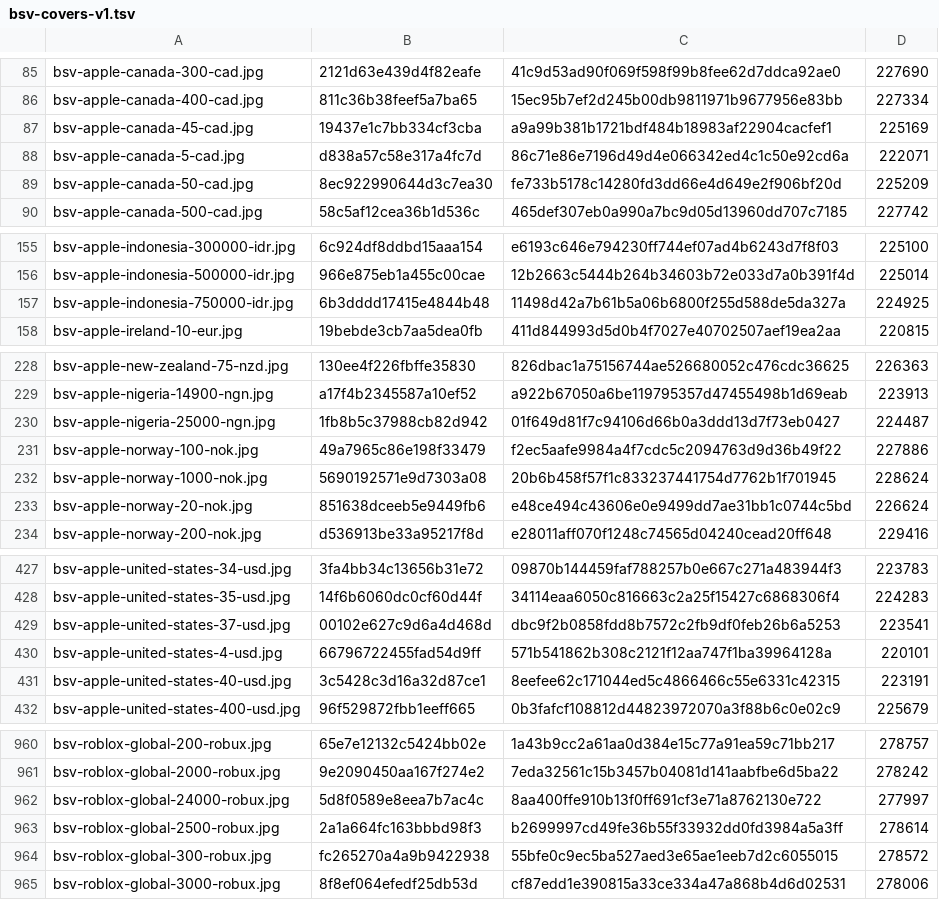
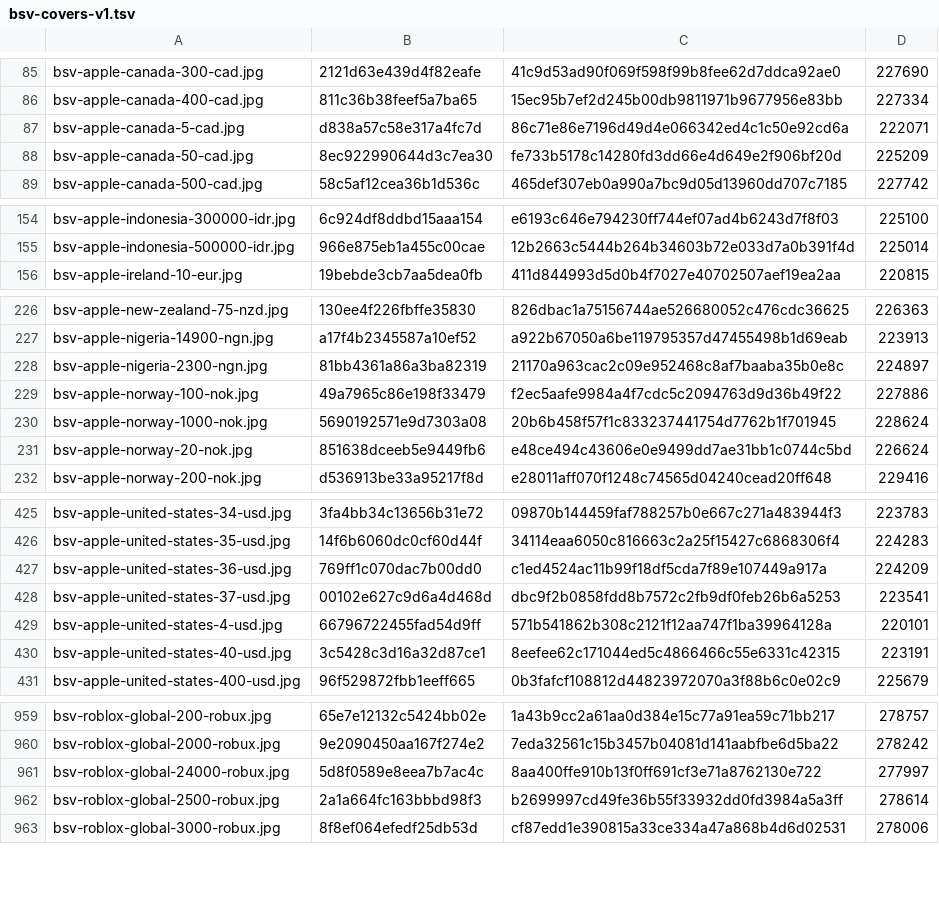
Before and after one commit to Rudwwe412/123, a TSV file: bsv-images-ym/bsv-covers-v1.tsv, drawn as a sheet; only a part is shown, gaps mark what is left out; the diff covers the shown part only.

Commit message:
add BSV gift-card covers (1569 files)

```diff
--- a/bsv-images-ym/bsv-covers-v1.tsv
+++ b/bsv-images-ym/bsv-covers-v1.tsv
@@ -86,3 +86,2 @@ bsv-apple-canada-300-cad.jpg	2121d63e439d4f82eafe	41c9d53ad90f069f598f99b8fee62d
 bsv-apple-canada-400-cad.jpg	811c36b38feef5a7ba65	15ec95b7ef2d245b00db9811971b9677956e83bb	227334
-bsv-apple-canada-45-cad.jpg	19437e1c7bb334cf3cba	a9a99b381b1721bdf484b18983af22904cacfef1	225169
 bsv-apple-canada-5-cad.jpg	d838a57c58e317a4fc7d	86c71e86e7196d49d4e066342ed4c1c50e92cd6a	222071
@@ -156,3 +155,2 @@ bsv-apple-indonesia-300000-idr.jpg	6c924df8ddbd15aaa154	e6193c646e794230ff744ef0
 bsv-apple-indonesia-500000-idr.jpg	966e875eb1a455c00cae	12b2663c5444b264b34603b72e033d7a0b391f4d	225014
-bsv-apple-indonesia-750000-idr.jpg	6b3dddd17415e4844b48	11498d42a7b61b5a06b6800f255d588de5da327a	224925
 bsv-apple-ireland-10-eur.jpg	19bebde3cb7aa5dea0fb	411d844993d5d0b4f7027e40702507aef19ea2aa	220815
@@ -229,3 +227,3 @@ bsv-apple-new-zealand-75-nzd.jpg	130ee4f226fbffe35830	826dbac1a75156744ae5266800
 bsv-apple-nigeria-14900-ngn.jpg	a17f4b2345587a10ef52	a922b67050a6be119795357d47455498b1d69eab	223913
-bsv-apple-nigeria-25000-ngn.jpg	1fb8b5c37988cb82d942	01f649d81f7c94106d66b0a3ddd13d7f73eb0427	224487
+bsv-apple-nigeria-2300-ngn.jpg	81bb4361a86a3ba82319	21170a963cac2c09e952468c8af7baaba35b0e8c	224897
 bsv-apple-norway-100-nok.jpg	49a7965c86e198f33479	f2ec5aafe9984a4f7cdc5c2094763d9d36b49f22	227886
@@ -428,2 +426,3 @@ bsv-apple-united-states-34-usd.jpg	3fa4bb34c13656b31e72	09870b144459faf788257b0e
 bsv-apple-united-states-35-usd.jpg	14f6b6060dc0cf60d44f	34114eaa6050c816663c2a25f15427c6868306f4	224283
+bsv-apple-united-states-36-usd.jpg	769ff1c070dac7b00dd0	c1ed4524ac11b99f18df5cda7f89e107449a917a	224209
 bsv-apple-united-states-37-usd.jpg	00102e627c9d6a4d468d	dbc9f2b0858fdd8b7572c2fb9df0feb26b6a5253	223541
@@ -963,3 +962,2 @@ bsv-roblox-global-24000-robux.jpg	5d8f0589e8eea7b7ac4c	8aa400ffe910b13f0ff691cf3
 bsv-roblox-global-2500-robux.jpg	2a1a664fc163bbbd98f3	b2699997cd49fe36b55f33932dd0fd3984a5a3ff	278614
-bsv-roblox-global-300-robux.jpg	fc265270a4a9b9422938	55bfe0c9ec5ba527aed3e65ae1eeb7d2c6055015	278572
 bsv-roblox-global-3000-robux.jpg	8f8ef064efedf25db53d	cf87edd1e390815a33ce334a47a868b4d6d02531	278006
```
Also changed, not shown: 1 added row and 1 removed row elsewhere in this file, 1 other file.
